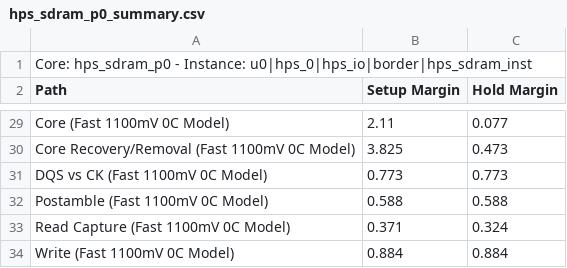
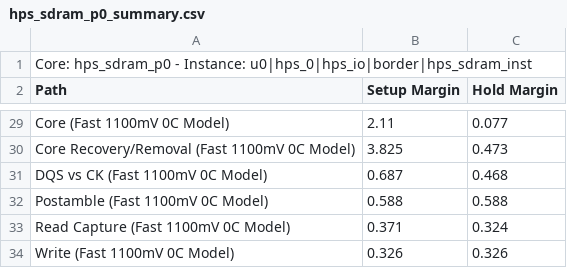
Before and after one commit to dajoariando/NMR_PCBv6_HDLv1_2020_Quartus, a CSV file: QUARTUS-SoC/hps_sdram_p0_summary.csv, drawn as a sheet; only a part is shown, gaps mark what is left out; the diff covers the shown part only.

```diff
--- a/QUARTUS-SoC/hps_sdram_p0_summary.csv
+++ b/QUARTUS-SoC/hps_sdram_p0_summary.csv
@@ -30,5 +30,5 @@ Path, Setup Margin, Hold Margin
 "Core Recovery/Removal (Fast 1100mV 0C Model)",3.825,0.473
-"DQS vs CK (Fast 1100mV 0C Model)",0.773,0.773
+"DQS vs CK (Fast 1100mV 0C Model)",0.687,0.468
 "Postamble (Fast 1100mV 0C Model)",0.588,0.588
 "Read Capture (Fast 1100mV 0C Model)",0.371,0.324
-"Write (Fast 1100mV 0C Model)",0.884,0.884
+"Write (Fast 1100mV 0C Model)",0.326,0.326
```
Also changed, not shown: 24 edited cells elsewhere in this file, 14 other files.
